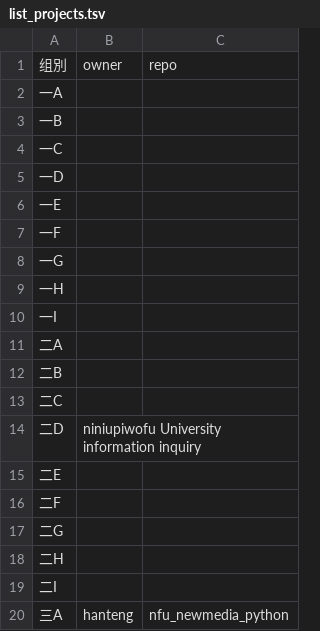
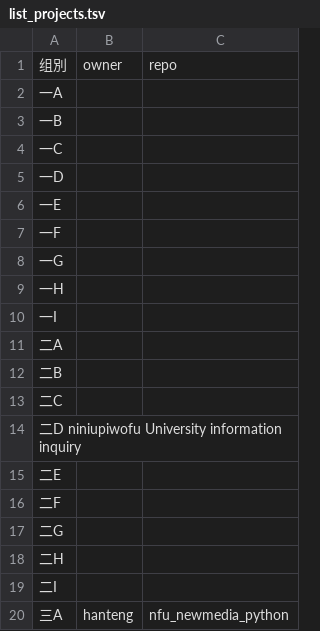
Before and after one commit to niniupiwofu/nfu_newmedia_python, a TSV file: list_projects.tsv, drawn as a sheet.

Commit message:
Update list_projects.tsv

```diff
--- a/list_projects.tsv
+++ b/list_projects.tsv
@@ -13,3 +13,3 @@
 二C		
-二D	niniupiwofu University information inquiry	
+二D  niniupiwofu  University information inquiry	
 二E		
```
